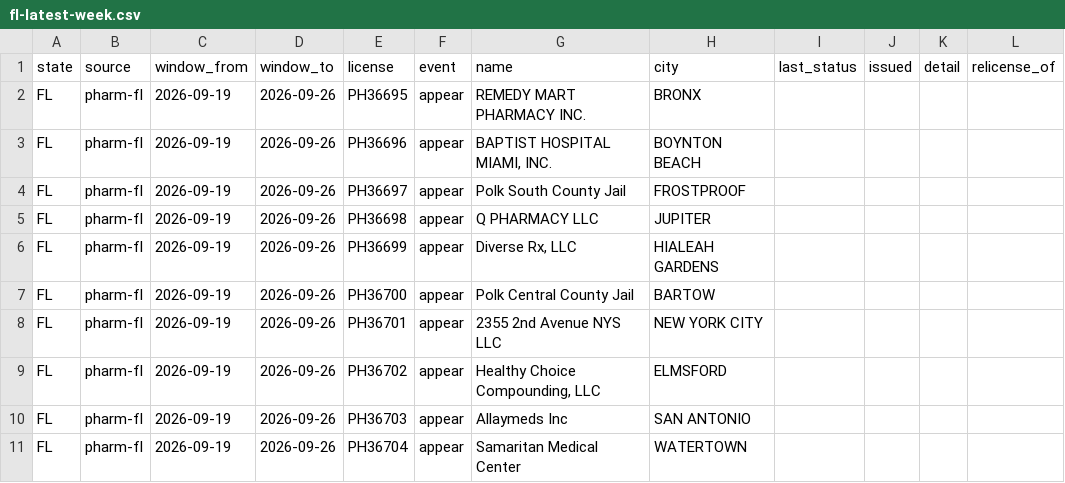
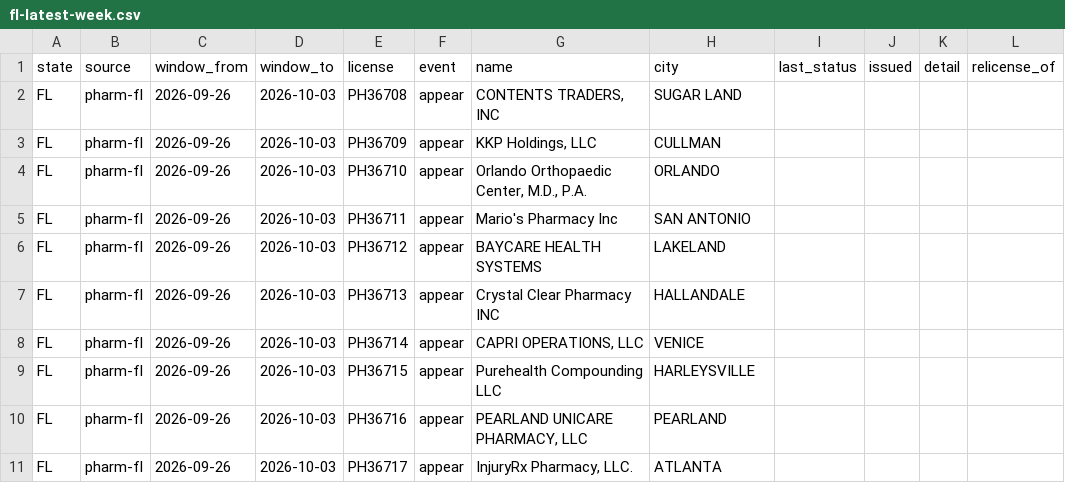
Before and after one commit to PieThonCoder/pharmacy-closure-tracker, a CSV file: states/data/fl-latest-week.csv, drawn as a sheet; only a part is shown; the diff covers the shown part only; the diff names each change by its address in the sheet, - before the commit and + after, or states it on an @@ line.

```diff
--- a/states/data/fl-latest-week.csv
+++ b/states/data/fl-latest-week.csv
-C2:C11 (window_from): 2026-09-19
+C2:C11 (window_from): 2026-09-26
-D2:D11 (window_to): 2026-09-26
+D2:D11 (window_to): 2026-10-03
-E2 (license): PH36695
+E2 (license): PH36708
-G2 (name): REMEDY MART PHARMACY INC.
+G2 (name): CONTENTS TRADERS, INC
-H2 (city): BRONX
+H2 (city): SUGAR LAND
-E3 (license): PH36696
+E3 (license): PH36709
-G3 (name): BAPTIST HOSPITAL MIAMI, INC.
+G3 (name): KKP Holdings, LLC
-H3 (city): BOYNTON BEACH
+H3 (city): CULLMAN
-E4 (license): PH36697
+E4 (license): PH36710
-G4 (name): Polk South County Jail
+G4 (name): Orlando Orthopaedic Center, M.D., P.A.
-H4 (city): FROSTPROOF
+H4 (city): ORLANDO
-E5 (license): PH36698
+E5 (license): PH36711
-G5 (name): Q PHARMACY LLC
+G5 (name): Mario's Pharmacy Inc
-H5 (city): JUPITER
+H5 (city): SAN ANTONIO
-E6 (license): PH36699
+E6 (license): PH36712
-G6 (name): Diverse Rx, LLC
+G6 (name): BAYCARE HEALTH SYSTEMS
-H6 (city): HIALEAH GARDENS
+H6 (city): LAKELAND
-E7 (license): PH36700
+E7 (license): PH36713
-G7 (name): Polk Central County Jail
+G7 (name): Crystal Clear Pharmacy INC
-H7 (city): BARTOW
+H7 (city): HALLANDALE
-E8 (license): PH36701
+E8 (license): PH36714
-G8 (name): 2355 2nd Avenue NYS LLC
+G8 (name): CAPRI OPERATIONS, LLC
-H8 (city): NEW YORK CITY
+H8 (city): VENICE
-E9 (license): PH36702
+E9 (license): PH36715
-G9 (name): Healthy Choice Compounding, LLC
+G9 (name): Purehealth Compounding LLC
-H9 (city): ELMSFORD
+H9 (city): HARLEYSVILLE
-E10 (license): PH36703
+E10 (license): PH36716
-G10 (name): Allaymeds Inc
+G10 (name): PEARLAND UNICARE PHARMACY, LLC
-H10 (city): SAN ANTONIO
+H10 (city): PEARLAND
-E11 (license): PH36704
+E11 (license): PH36717
-G11 (name): Samaritan Medical Center
+G11 (name): InjuryRx Pharmacy, LLC.
-H11 (city): WATERTOWN
+H11 (city): ATLANTA
```
Also changed, not shown: 9 added rows and 54 edited cells elsewhere in this file, states/data/ct-latest-week.csv, states/data/de-latest-week.csv, 42 other files.
